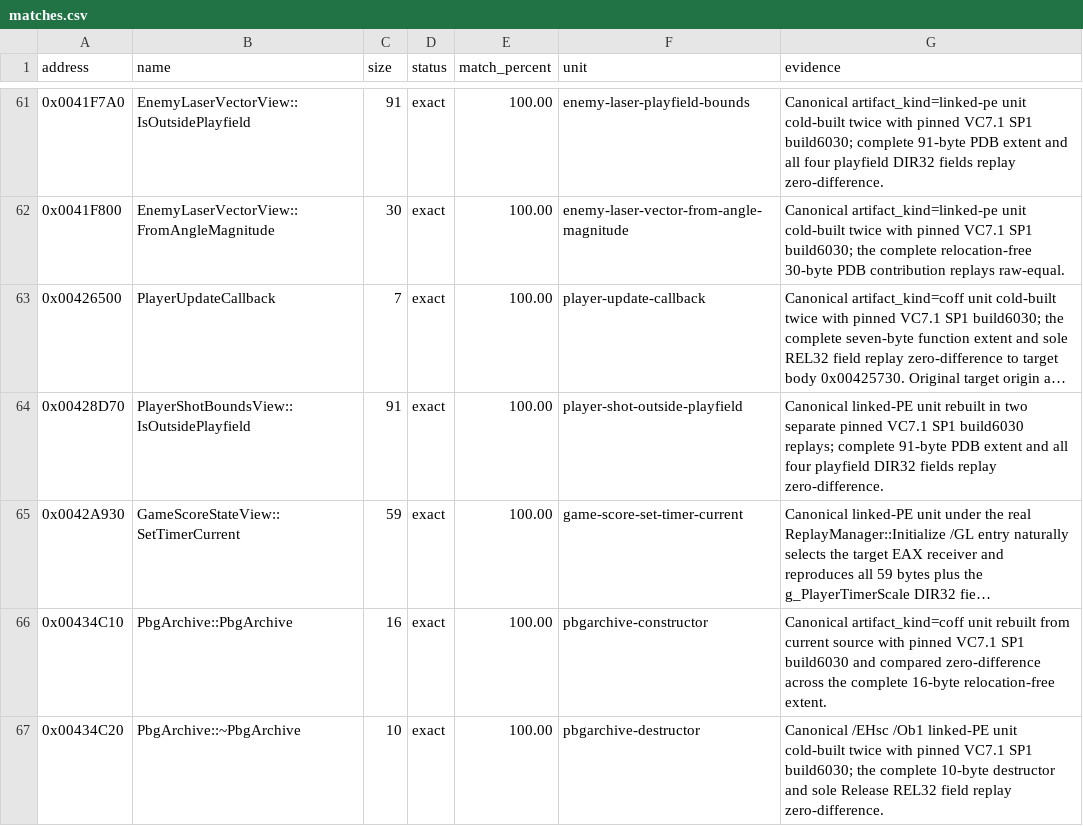
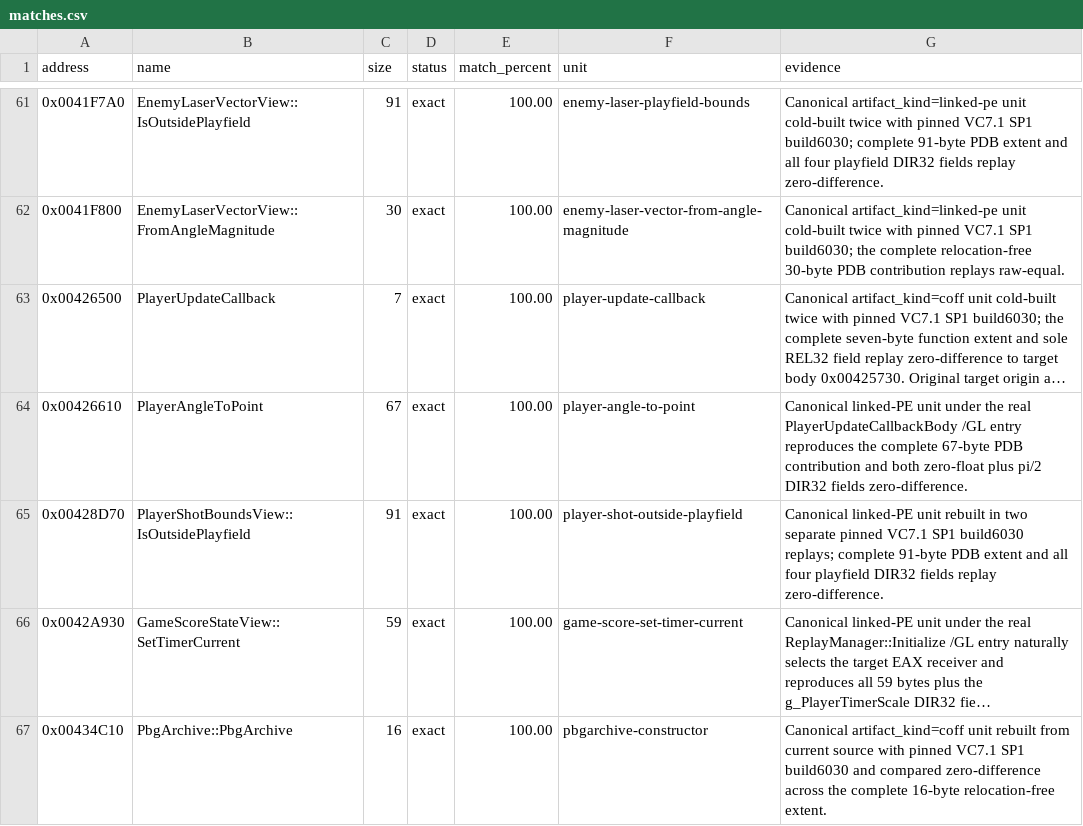
Before and after one commit to N0zoM1z0/th10, a CSV file: config/matches.csv, drawn as a sheet; only a part is shown, gaps mark what is left out; the shorter side is filled out with more unchanged rows; long unchanged cells end in …; the diff names each change by its address in the sheet, - before the commit and + after, or states it on an @@ line.

```diff
--- a/config/matches.csv
+++ b/config/matches.csv
+row 64: 0x00426610 | PlayerAngleToPoint | 67 | exact | 100.00 | player-angle-to-point | Canonical linked-PE unit under the real PlayerUpdateCallbackBody /GL entry reproduces the complete 67-byte PDB contribution and both zero-float plus pi/2 DIR32 fields zero-difference.
```
Also changed, not shown: config/function-origins.csv, config/functions.csv, 8 other files.
